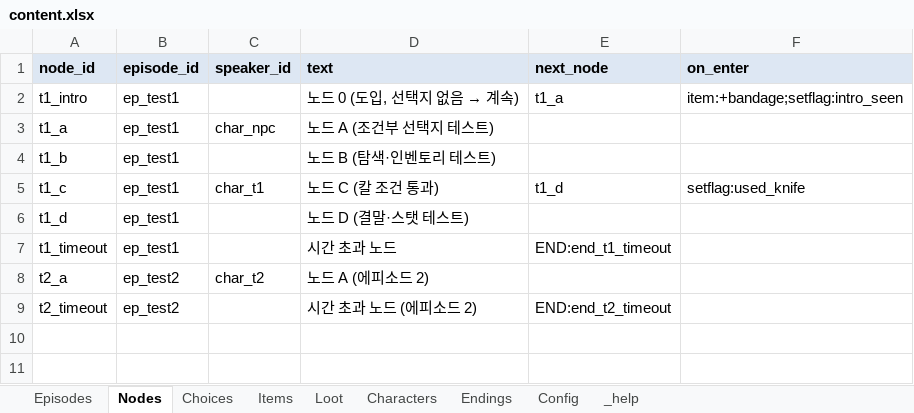
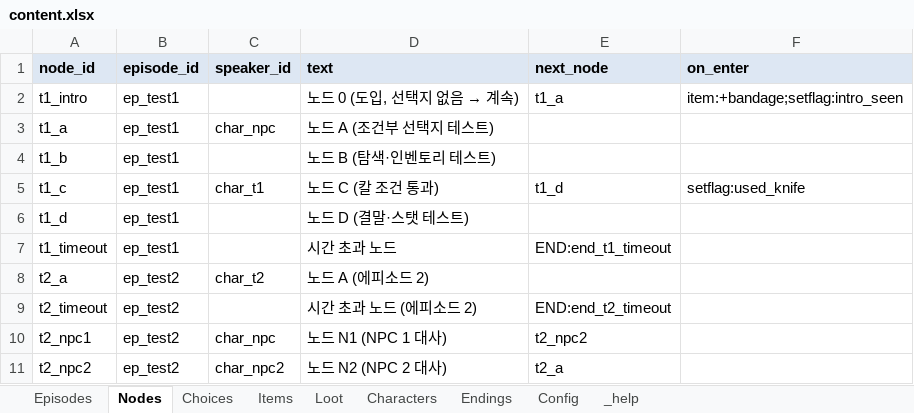
Before and after one commit to HomilBBANG/rt_Tevah, an Excel workbook: tools/sheets/content.xlsx, sheet Nodes, drawn as a sheet; values as stored, in another font and other column widths than the file's, no borders; the diff names each change by its address in the sheet, - before the commit and + after, or states it on an @@ line.

```diff
--- a/tools/sheets/content.xlsx (sheet Nodes)
+++ b/tools/sheets/content.xlsx (sheet Nodes)
+row 10: t2_npc1 | ep_test2 | char_npc | 노드 N1 (NPC 1 대사) | t2_npc2
+row 11: t2_npc2 | ep_test2 | char_npc2 | 노드 N2 (NPC 2 대사) | t2_a
```
Also changed, not shown: sheet Characters, sheet Episodes, 8 other files.
